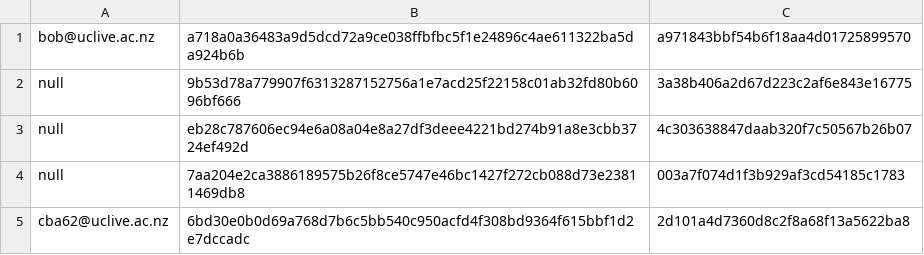
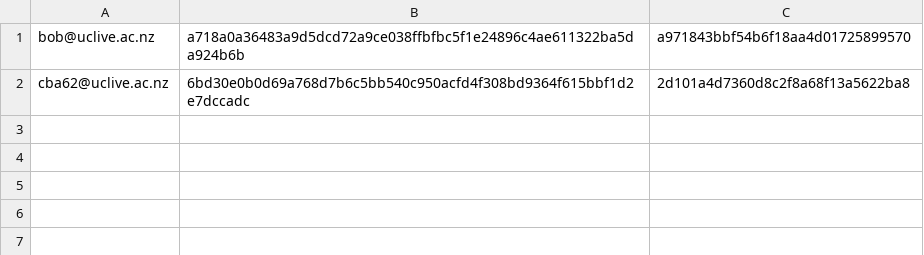
Before and after one commit to miclairy/uc-ride-sharing-assignment, a CSV file: src/main/resources/users.csv, drawn as a sheet; the diff names each change by its address in the sheet, - before the commit and + after, or states it on an @@ line.

```diff
--- a/src/main/resources/users.csv
+++ b/src/main/resources/users.csv
-row 2: null | 9b53d78a779907f6313287152756a1e7acd25f22158c01ab32fd80b6096bf666 | 3a38b406a2d67d223c2af6e843e16775
-row 3: null | eb28c787606ec94e6a08a04e8a27df3deee4221bd274b91a8e3cbb3724ef492d | 4c303638847daab320f7c50567b26b07
-row 4: null | 7aa204e2ca3886189575b26f8ce5747e46bc1427f272cb088d73e23811469db8 | 003a7f074d1f3b929af3cd54185c1783
```
Also changed, not shown: target/classes/users.csv, 7 other files.
